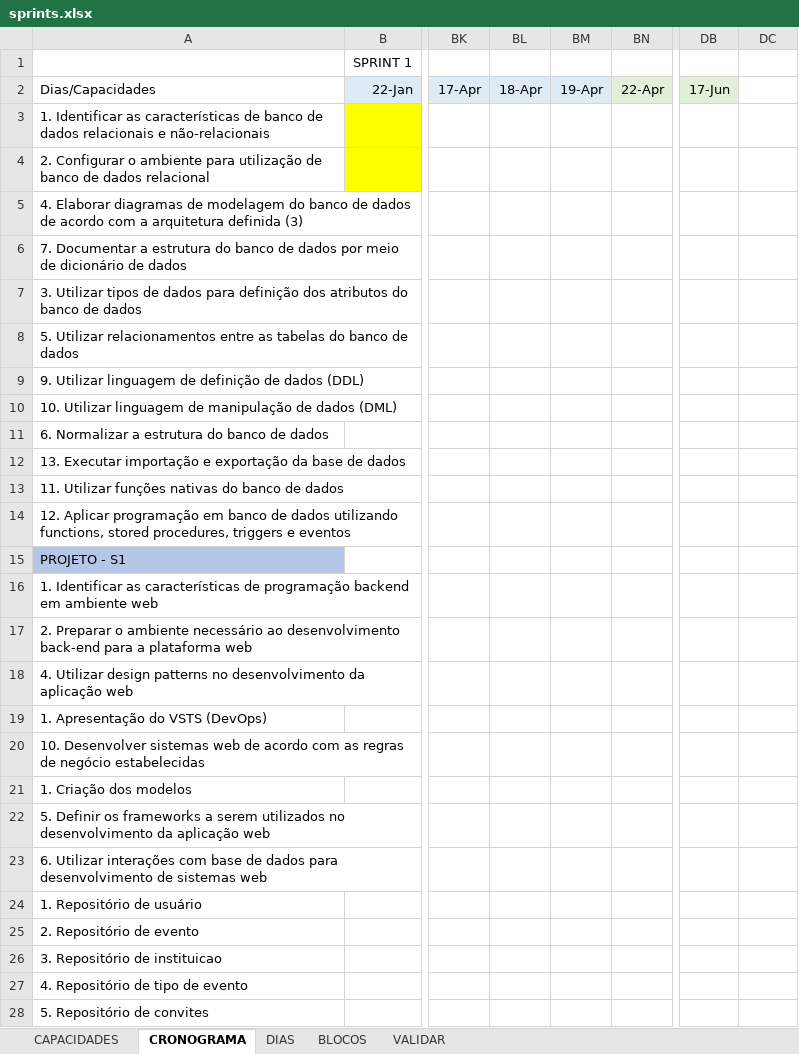
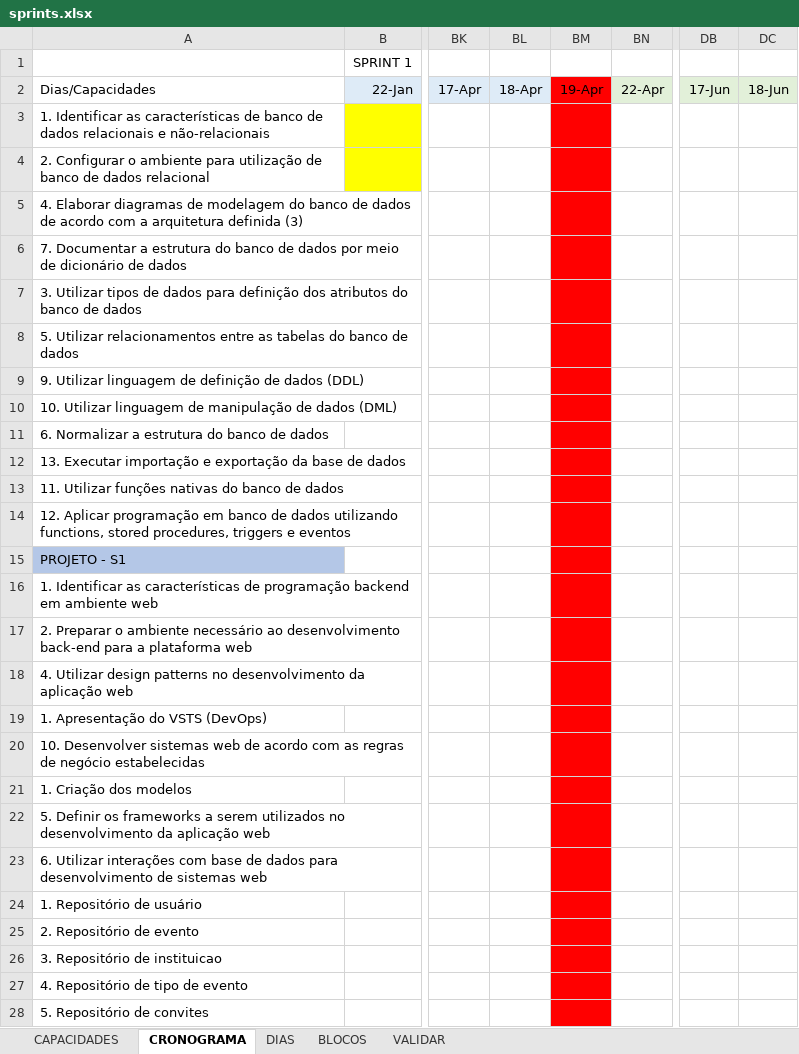
Before and after one commit to hstrada/senai-desenvolvimento-1s2019, an Excel workbook: planejamento/sprints.xlsx, sheet CRONOGRAMA, drawn as a sheet; only a part is shown, gaps mark what is left out; values as stored, in another font and other column widths than the file's, no borders; the diff covers the shown part only; the diff names each change by its address in the sheet, - before the commit and + after, or states it on an @@ line.

```diff
--- a/planejamento/sprints.xlsx (sheet CRONOGRAMA)
+++ b/planejamento/sprints.xlsx (sheet CRONOGRAMA)
-BM2 fill: #DEEBF7
+BM2 fill: #FF0000
-DC2: (empty)
+DC2: 18-Jun
-DC2 fill: none
+DC2 fill: #E2F0D9
-BM3:BM28 fill: none
+BM3:BM28 fill: #FF0000
```
Also changed, not shown: 1 added row, 1 removed row, 3 edited cells and cell formats elsewhere in this sheet, planejamento/notebooks.xlsx, 2 other files.
